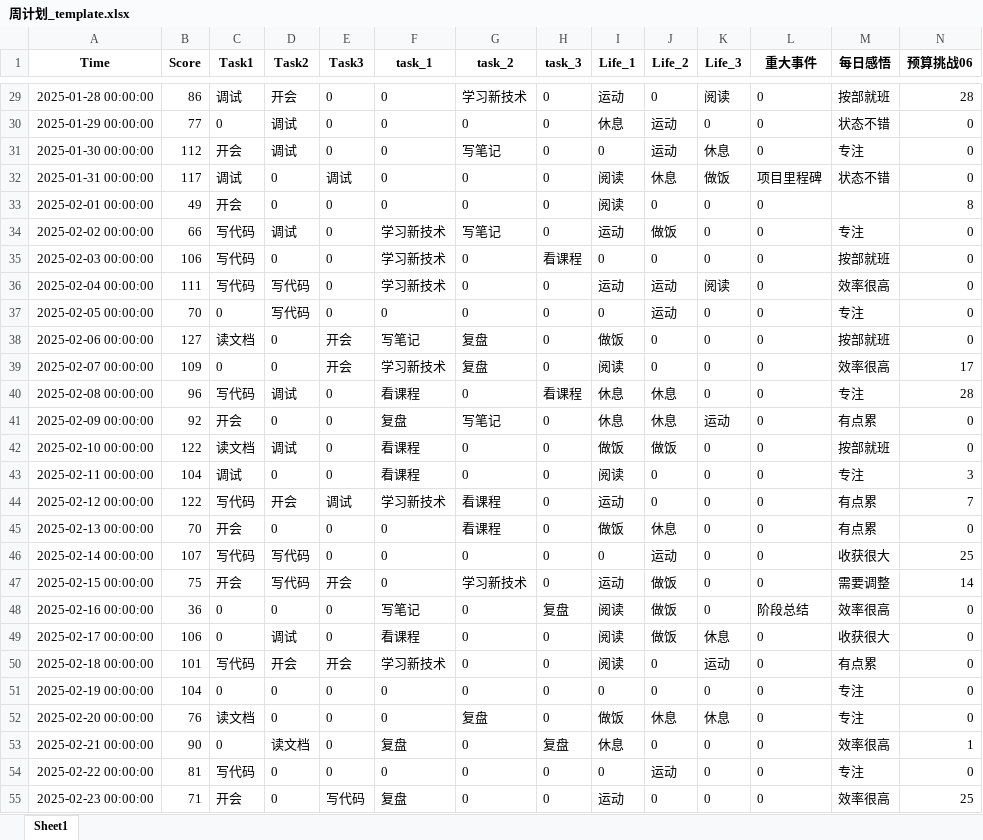
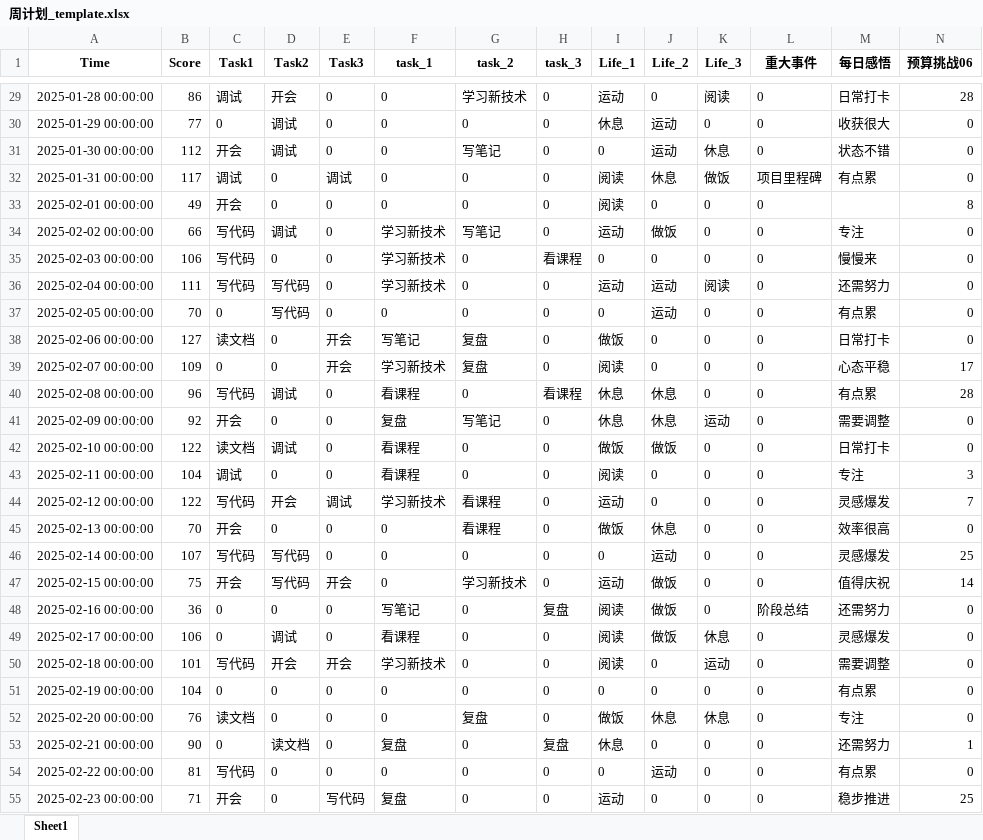
Before and after one commit to TongandGuo/daily-productivity-scoring, an Excel workbook: 周计划_template.xlsx, sheet Sheet1, drawn as a sheet; only a part is shown, gaps mark what is left out; values as stored, in another font and other column widths than the file's, no borders; the diff covers the shown part only; the diff names each change by its address in the sheet, - before the commit and + after, or states it on an @@ line.

```diff
--- a/周计划_template.xlsx (sheet Sheet1)
+++ b/周计划_template.xlsx (sheet Sheet1)
-M29 (每日感悟): 按部就班
+M29 (每日感悟): 日常打卡
-M30 (每日感悟): 状态不错
+M30 (每日感悟): 收获很大
-M31 (每日感悟): 专注
+M31 (每日感悟): 状态不错
-M32 (每日感悟): 状态不错
+M32 (每日感悟): 有点累
-M35 (每日感悟): 按部就班
+M35 (每日感悟): 慢慢来
-M36 (每日感悟): 效率很高
+M36 (每日感悟): 还需努力
-M37 (每日感悟): 专注
+M37 (每日感悟): 有点累
-M38 (每日感悟): 按部就班
+M38 (每日感悟): 日常打卡
-M39 (每日感悟): 效率很高
+M39 (每日感悟): 心态平稳
-M40 (每日感悟): 专注
+M40 (每日感悟): 有点累
-M41 (每日感悟): 有点累
+M41 (每日感悟): 需要调整
-M42 (每日感悟): 按部就班
+M42 (每日感悟): 日常打卡
-M44 (每日感悟): 有点累
+M44 (每日感悟): 灵感爆发
-M45 (每日感悟): 有点累
+M45 (每日感悟): 效率很高
-M46 (每日感悟): 收获很大
+M46 (每日感悟): 灵感爆发
-M47 (每日感悟): 需要调整
+M47 (每日感悟): 值得庆祝
-M48 (每日感悟): 效率很高
+M48 (每日感悟): 还需努力
-M49 (每日感悟): 收获很大
+M49 (每日感悟): 灵感爆发
-M50 (每日感悟): 有点累
+M50 (每日感悟): 需要调整
-M51 (每日感悟): 专注
+M51 (每日感悟): 有点累
-M53 (每日感悟): 效率很高
+M53 (每日感悟): 还需努力
-M54 (每日感悟): 专注
+M54 (每日感悟): 有点累
-M55 (每日感悟): 效率很高
+M55 (每日感悟): 稳步推进
```
Also changed, not shown: 141 edited cells elsewhere in this sheet, 4 other files.
